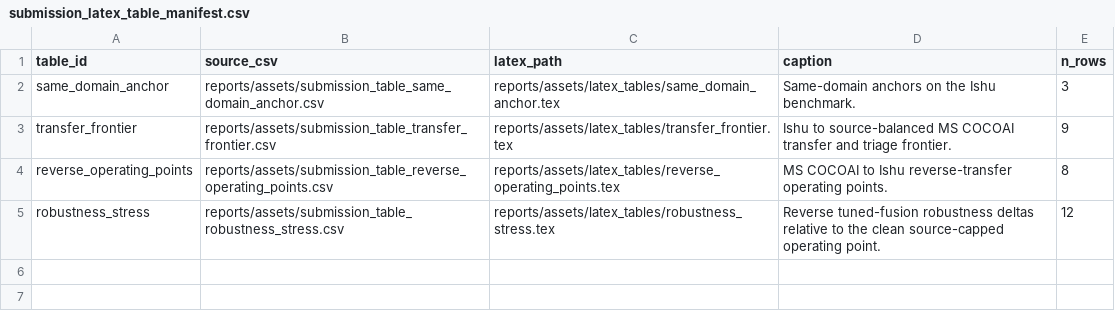
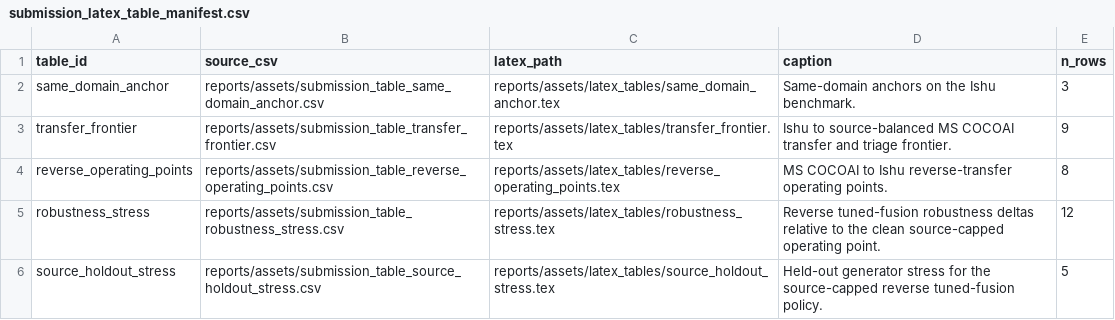
Before and after one commit to DrStrangel0ve/ai-image-forensics-comparison, a CSV file: reports/assets/latex_tables/submission_latex_table_manifest.csv, drawn as a sheet.

```diff
--- a/reports/assets/latex_tables/submission_latex_table_manifest.csv
+++ b/reports/assets/latex_tables/submission_latex_table_manifest.csv
@@ -5 +5,2 @@ reverse_operating_points,reports/assets/submission_table_reverse_operating_point
 robustness_stress,reports/assets/submission_table_robustness_stress.csv,reports/assets/latex_tables/robustness_stress.tex,Reverse tuned-fusion robustness deltas relative to the clean source-capped operating point.,12
+source_holdout_stress,reports/assets/submission_table_source_holdout_stress.csv,reports/assets/latex_tables/source_holdout_stress.tex,Held-out generator stress for the source-capped reverse tuned-fusion policy.,5
```
Also changed, not shown: reports/assets/paper_skeleton_lint.csv, reports/assets/submission_packet_manifest.csv, 27 other files.
